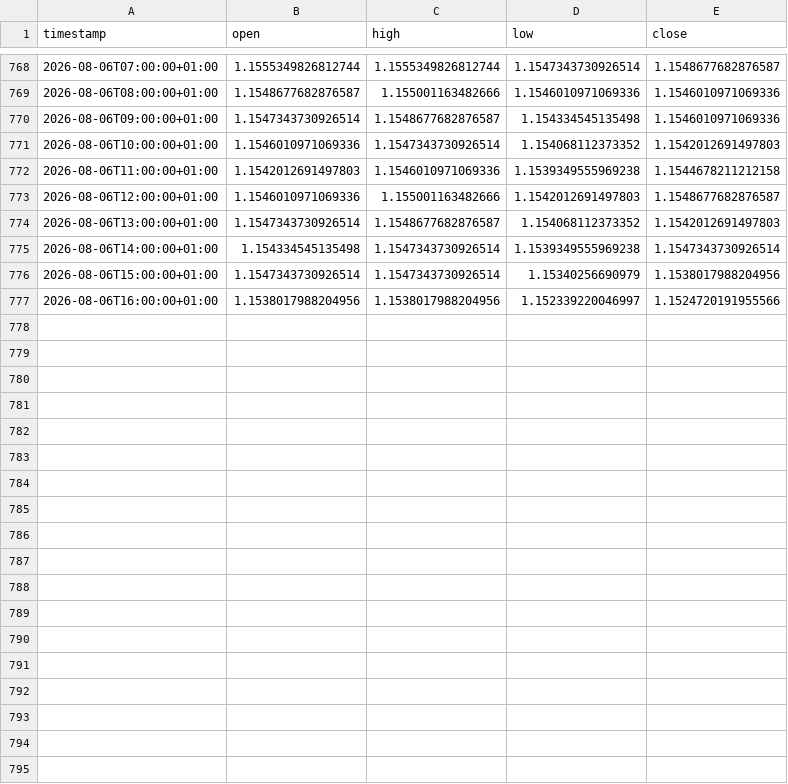
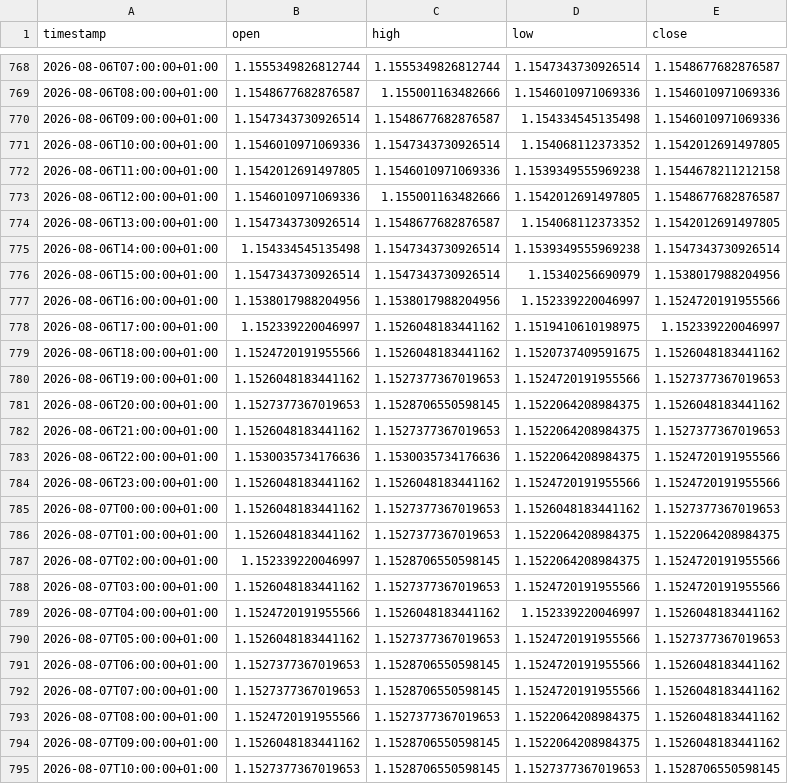
Before and after one commit to daniel17857-web/tide-paper-trader, a CSV file: data/fx_EURUSD_1h.csv, drawn as a sheet; only a part is shown, gaps mark what is left out.

```diff
--- a/data/fx_EURUSD_1h.csv
+++ b/data/fx_EURUSD_1h.csv
@@ -770,6 +770,6 @@ timestamp,open,high,low,close
 2026-08-06T09:00:00+01:00,1.1547343730926514,1.1548677682876587,1.154334545135498,1.1546010971069336
-2026-08-06T10:00:00+01:00,1.1546010971069336,1.1547343730926514,1.154068112373352,1.1542012691497803
-2026-08-06T11:00:00+01:00,1.1542012691497803,1.1546010971069336,1.1539349555969238,1.1544678211212158
-2026-08-06T12:00:00+01:00,1.1546010971069336,1.155001163482666,1.1542012691497803,1.1548677682876587
-2026-08-06T13:00:00+01:00,1.1547343730926514,1.1548677682876587,1.154068112373352,1.1542012691497803
+2026-08-06T10:00:00+01:00,1.1546010971069336,1.1547343730926514,1.154068112373352,1.1542012691497805
+2026-08-06T11:00:00+01:00,1.1542012691497805,1.1546010971069336,1.1539349555969238,1.1544678211212158
+2026-08-06T12:00:00+01:00,1.1546010971069336,1.155001163482666,1.1542012691497805,1.1548677682876587
+2026-08-06T13:00:00+01:00,1.1547343730926514,1.1548677682876587,1.154068112373352,1.1542012691497805
 2026-08-06T14:00:00+01:00,1.154334545135498,1.1547343730926514,1.1539349555969238,1.1547343730926514
@@ -777 +777,19 @@ timestamp,open,high,low,close
 2026-08-06T16:00:00+01:00,1.1538017988204956,1.1538017988204956,1.152339220046997,1.1524720191955566
+2026-08-06T17:00:00+01:00,1.152339220046997,1.1526048183441162,1.1519410610198975,1.152339220046997
+2026-08-06T18:00:00+01:00,1.1524720191955566,1.1526048183441162,1.1520737409591675,1.1526048183441162
+2026-08-06T19:00:00+01:00,1.1526048183441162,1.1527377367019653,1.1524720191955566,1.1527377367019653
+2026-08-06T20:00:00+01:00,1.1527377367019653,1.1528706550598145,1.1522064208984375,1.1526048183441162
+2026-08-06T21:00:00+01:00,1.1526048183441162,1.1527377367019653,1.1522064208984375,1.1527377367019653
+2026-08-06T22:00:00+01:00,1.1530035734176636,1.1530035734176636,1.1522064208984375,1.1524720191955566
+2026-08-06T23:00:00+01:00,1.1526048183441162,1.1526048183441162,1.1524720191955566,1.1524720191955566
+2026-08-07T00:00:00+01:00,1.1526048183441162,1.1527377367019653,1.1526048183441162,1.1527377367019653
+2026-08-07T01:00:00+01:00,1.1526048183441162,1.1527377367019653,1.1522064208984375,1.1522064208984375
+2026-08-07T02:00:00+01:00,1.152339220046997,1.1528706550598145,1.1522064208984375,1.1524720191955566
+2026-08-07T03:00:00+01:00,1.1526048183441162,1.1527377367019653,1.1524720191955566,1.1524720191955566
+2026-08-07T04:00:00+01:00,1.1524720191955566,1.1526048183441162,1.152339220046997,1.1526048183441162
+2026-08-07T05:00:00+01:00,1.1526048183441162,1.1527377367019653,1.1524720191955566,1.1527377367019653
+2026-08-07T06:00:00+01:00,1.1527377367019653,1.1528706550598145,1.1524720191955566,1.1526048183441162
+2026-08-07T07:00:00+01:00,1.1527377367019653,1.1528706550598145,1.1524720191955566,1.1526048183441162
+2026-08-07T08:00:00+01:00,1.1524720191955566,1.1527377367019653,1.1522064208984375,1.1526048183441162
+2026-08-07T09:00:00+01:00,1.1526048183441162,1.1528706550598145,1.1522064208984375,1.1526048183441162
+2026-08-07T10:00:00+01:00,1.1527377367019653,1.1528706550598145,1.1527377367019653,1.1528706550598145
```
Also changed, not shown: data/fx_AUDUSD_1h.csv, data/fx_GBPUSD_1h.csv, 4 other files.
